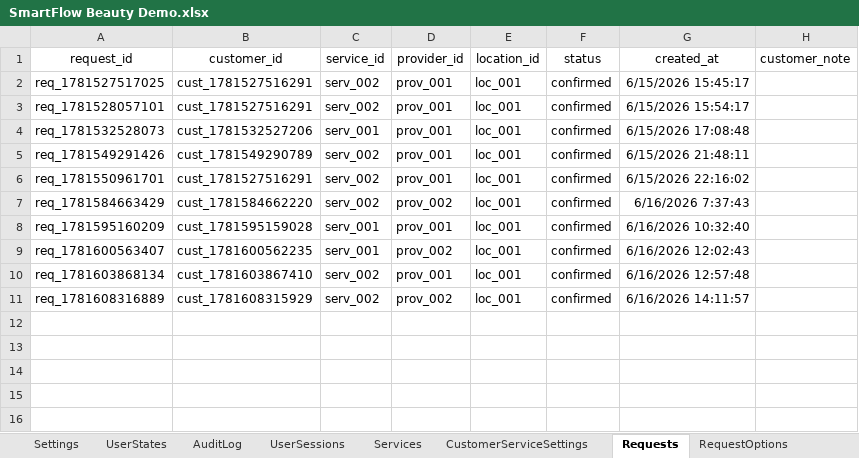
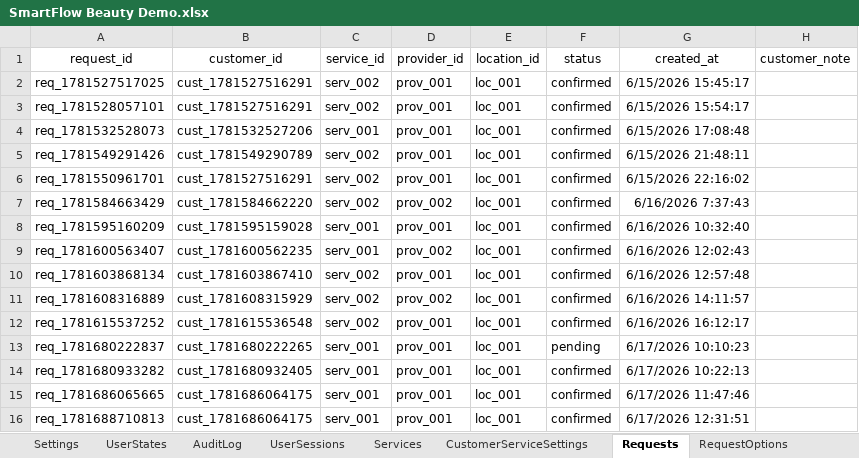
Before and after one commit to SergeyTsiganovskiy/smartflow-mvp, an Excel workbook: Docs/SmartFlow Beauty Demo.xlsx, sheet Requests, drawn as a sheet; values as stored, in another font and other column widths than the file's, no borders; charts and pictures not drawn; the diff names each change by its address in the sheet, - before the commit and + after, or states it on an @@ line.

```diff
--- a/Docs/SmartFlow Beauty Demo.xlsx (sheet Requests)
+++ b/Docs/SmartFlow Beauty Demo.xlsx (sheet Requests)
+row 12: req_1781615537252 | cust_1781615536548 | serv_002 | prov_001 | loc_001 | confirmed | 6/16/2026 16:12:17
+row 13: req_1781680222837 | cust_1781680222265 | serv_001 | prov_001 | loc_001 | pending | 6/17/2026 10:10:23
+row 14: req_1781680933282 | cust_1781680932405 | serv_001 | prov_001 | loc_001 | confirmed | 6/17/2026 10:22:13
+row 15: req_1781686065665 | cust_1781686064175 | serv_001 | prov_001 | loc_001 | confirmed | 6/17/2026 11:47:46
+row 16: req_1781688710813 | cust_1781686064175 | serv_001 | prov_001 | loc_001 | confirmed | 6/17/2026 12:31:51
```
Also changed, not shown: sheet AuditLog, sheet Messages, sheet Appointments, sheet RequestOptions, sheet Customers, sheet UserSessions, 6 more sheets, 7 other files.
